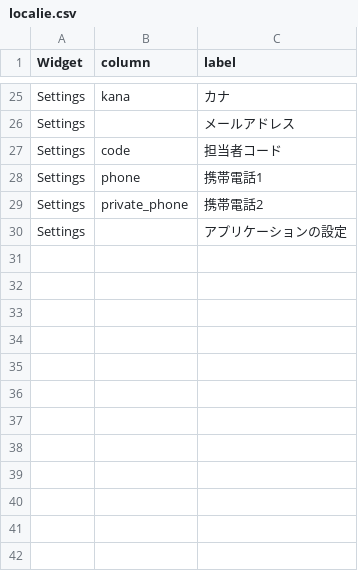
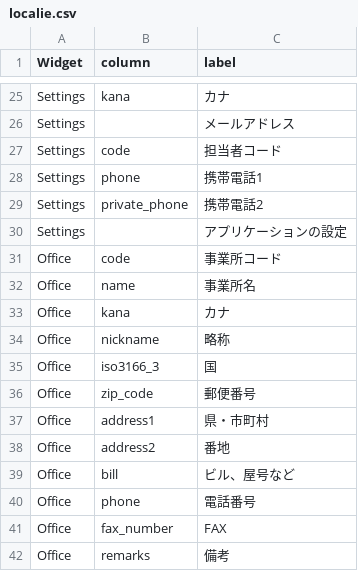
Before and after one commit to okpnet/flutter-pms, a CSV file: utility_widget/example/pms_utility_widget_example/lib/i18n/localie.csv, drawn as a sheet; only a part is shown, gaps mark what is left out; the diff names each change by its address in the sheet, - before the commit and + after, or states it on an @@ line.

```diff
--- a/utility_widget/example/pms_utility_widget_example/lib/i18n/localie.csv
+++ b/utility_widget/example/pms_utility_widget_example/lib/i18n/localie.csv
+row 31: Office | code | 事業所コード
+row 32: Office | name | 事業所名
+row 33: Office | kana | カナ
+row 34: Office | nickname | 略称
+row 35: Office | iso3166_3 | 国
+row 36: Office | zip_code | 郵便番号
+row 37: Office | address1 | 県・市町村
+row 38: Office | address2 | 番地
+row 39: Office | bill | ビル、屋号など
+row 40: Office | phone | 電話番号
+row 41: Office | fax_number | FAX
+row 42: Office | remarks | 備考
```
Also changed, not shown: 5 other files.
